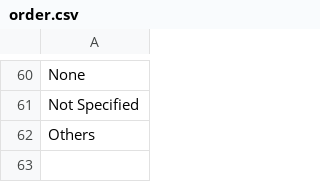
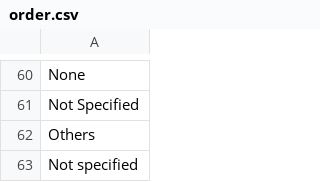
Before and after one commit to Kchen477/Kchen477, a CSV file: assets/order.csv, drawn as a sheet; only a part is shown, gaps mark what is left out.

```diff
--- a/assets/order.csv
+++ b/assets/order.csv
@@ -62 +62,2 @@ Not Specified
 Others
+Not specified
```
Also changed, not shown: 2 other files.
